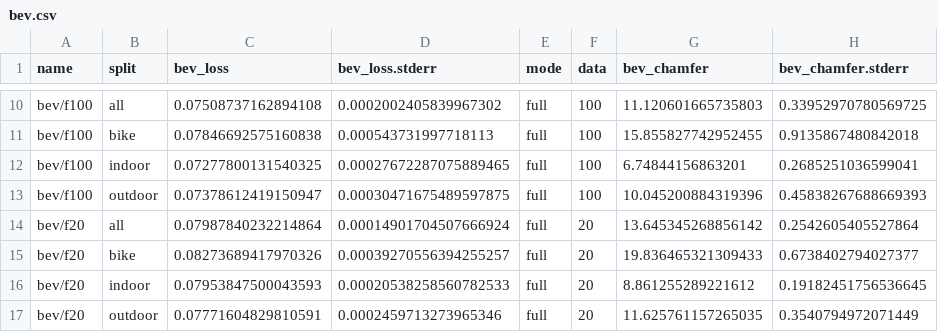
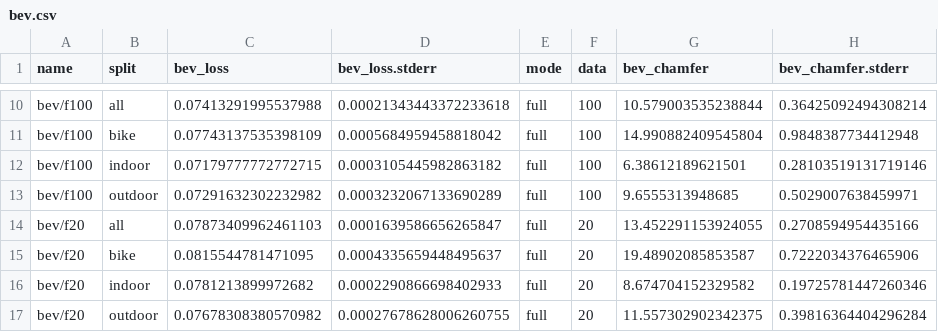
Before and after one commit to RadarML/nrdk, a CSV file: reports/bev.csv, drawn as a sheet; only a part is shown, gaps mark what is left out; the diff covers the shown part only; the diff names each change by its address in the sheet, - before the commit and + after, or states it on an @@ line.

```diff
--- a/reports/bev.csv
+++ b/reports/bev.csv
-C10 (bev_loss): 0.07508737162894108
+C10 (bev_loss): 0.07413291995537988
-D10 (bev_loss.stderr): 0.0002002405839967302
+D10 (bev_loss.stderr): 0.00021343443372233618
-G10 (bev_chamfer): 11.120601665735803
+G10 (bev_chamfer): 10.579003535238844
-H10 (bev_chamfer.stderr): 0.33952970780569725
+H10 (bev_chamfer.stderr): 0.36425092494308214
-C11 (bev_loss): 0.07846692575160838
+C11 (bev_loss): 0.07743137535398109
-D11 (bev_loss.stderr): 0.000543731997718113
+D11 (bev_loss.stderr): 0.0005684959458818042
-G11 (bev_chamfer): 15.855827742952455
+G11 (bev_chamfer): 14.990882409545804
-H11 (bev_chamfer.stderr): 0.9135867480842018
+H11 (bev_chamfer.stderr): 0.9848387734412948
-C12 (bev_loss): 0.07277800131540325
+C12 (bev_loss): 0.07179777772772715
-D12 (bev_loss.stderr): 0.00027672287075889465
+D12 (bev_loss.stderr): 0.0003105445982863182
-G12 (bev_chamfer): 6.74844156863201
+G12 (bev_chamfer): 6.38612189621501
-H12 (bev_chamfer.stderr): 0.2685251036599041
+H12 (bev_chamfer.stderr): 0.28103519131719146
-C13 (bev_loss): 0.07378612419150947
+C13 (bev_loss): 0.07291632302232982
-D13 (bev_loss.stderr): 0.00030471675489597875
+D13 (bev_loss.stderr): 0.0003232067133690289
-G13 (bev_chamfer): 10.045200884319396
+G13 (bev_chamfer): 9.6555313948685
-H13 (bev_chamfer.stderr): 0.45838267688669393
+H13 (bev_chamfer.stderr): 0.5029007638459971
-C14 (bev_loss): 0.07987840232214864
+C14 (bev_loss): 0.07873409962461103
-D14 (bev_loss.stderr): 0.00014901704507666924
+D14 (bev_loss.stderr): 0.0001639586656265847
-G14 (bev_chamfer): 13.645345268856142
+G14 (bev_chamfer): 13.452291153924055
-H14 (bev_chamfer.stderr): 0.2542605405527864
+H14 (bev_chamfer.stderr): 0.2708594954435166
-C15 (bev_loss): 0.08273689417970326
+C15 (bev_loss): 0.0815544781471095
-D15 (bev_loss.stderr): 0.00039270556394255257
+D15 (bev_loss.stderr): 0.0004335659448495637
-G15 (bev_chamfer): 19.836465321309433
+G15 (bev_chamfer): 19.48902085853587
-H15 (bev_chamfer.stderr): 0.6738402794027377
+H15 (bev_chamfer.stderr): 0.7222034376465906
-C16 (bev_loss): 0.07953847500043593
+C16 (bev_loss): 0.0781213899972682
-D16 (bev_loss.stderr): 0.00020538258560782533
+D16 (bev_loss.stderr): 0.0002290866698402933
-G16 (bev_chamfer): 8.861255289221612
+G16 (bev_chamfer): 8.674704152329582
-H16 (bev_chamfer.stderr): 0.19182451756536645
+H16 (bev_chamfer.stderr): 0.19725781447260346
-C17 (bev_loss): 0.07771604829810591
+C17 (bev_loss): 0.07678308380570982
-D17 (bev_loss.stderr): 0.0002459713273965346
+D17 (bev_loss.stderr): 0.00027678628006260755
-G17 (bev_chamfer): 11.625761157265035
+G17 (bev_chamfer): 11.557302902342375
-H17 (bev_chamfer.stderr): 0.3540794972071449
+H17 (bev_chamfer.stderr): 0.39816364404296284
```
Also changed, not shown: 152 edited cells elsewhere in this file, reports/balance.csv, reports/input.csv, 11 other files.
